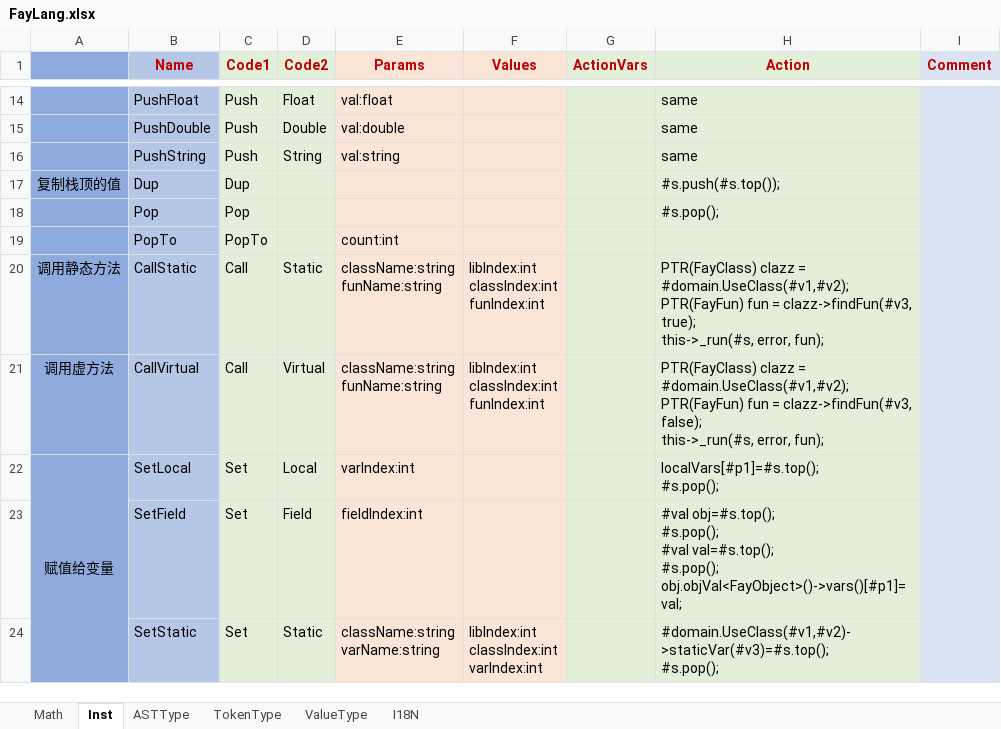
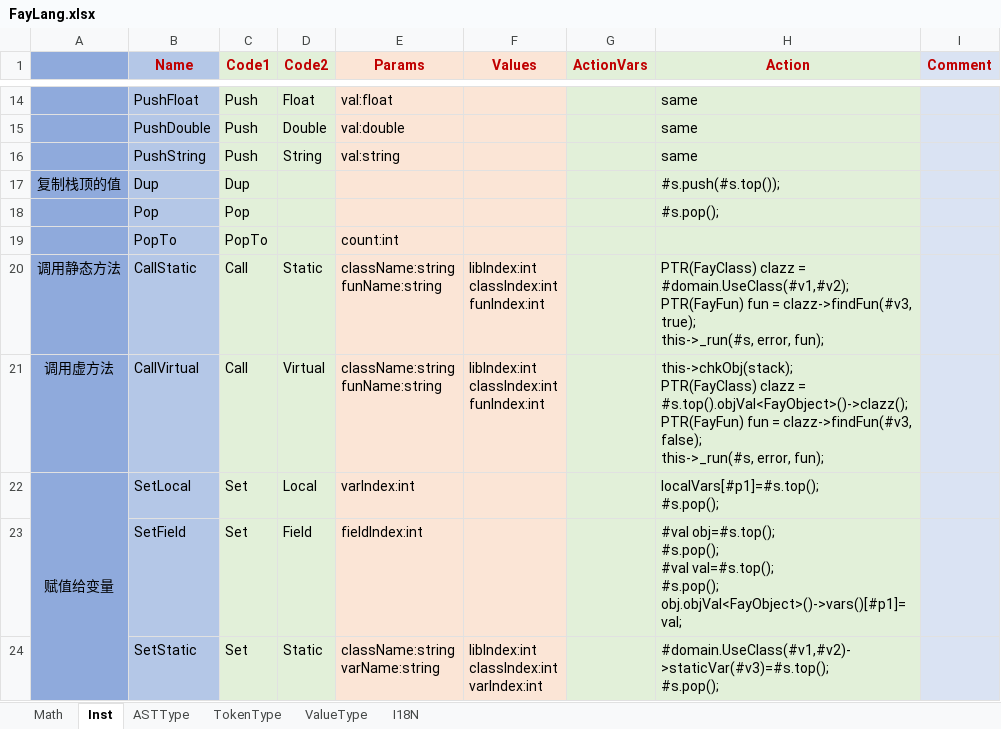
Before and after one commit to larlf/fay, an Excel workbook: doc/FayLang.xlsx, sheet Inst, drawn as a sheet; only a part is shown, gaps mark what is left out; values as stored, in another font and other column widths than the file's, no borders; ↵ is a line break in a cell; the diff names each change by its address in the sheet, - before the commit and + after, or states it on an @@ line.

```diff
--- a/doc/FayLang.xlsx (sheet Inst)
+++ b/doc/FayLang.xlsx (sheet Inst)
-H21 (Action): PTR(FayClass) clazz = #domain.UseClass(#v1,#v2); ↵ PTR(FayFun) fun…
+H21 (Action): this->chkObj(stack); ↵ PTR(FayClass) clazz = #s.top().objVal<FayObject>()->clazz(); ↵ PTR(FayFun) fun…
```
Also changed, not shown: 4 other files.
